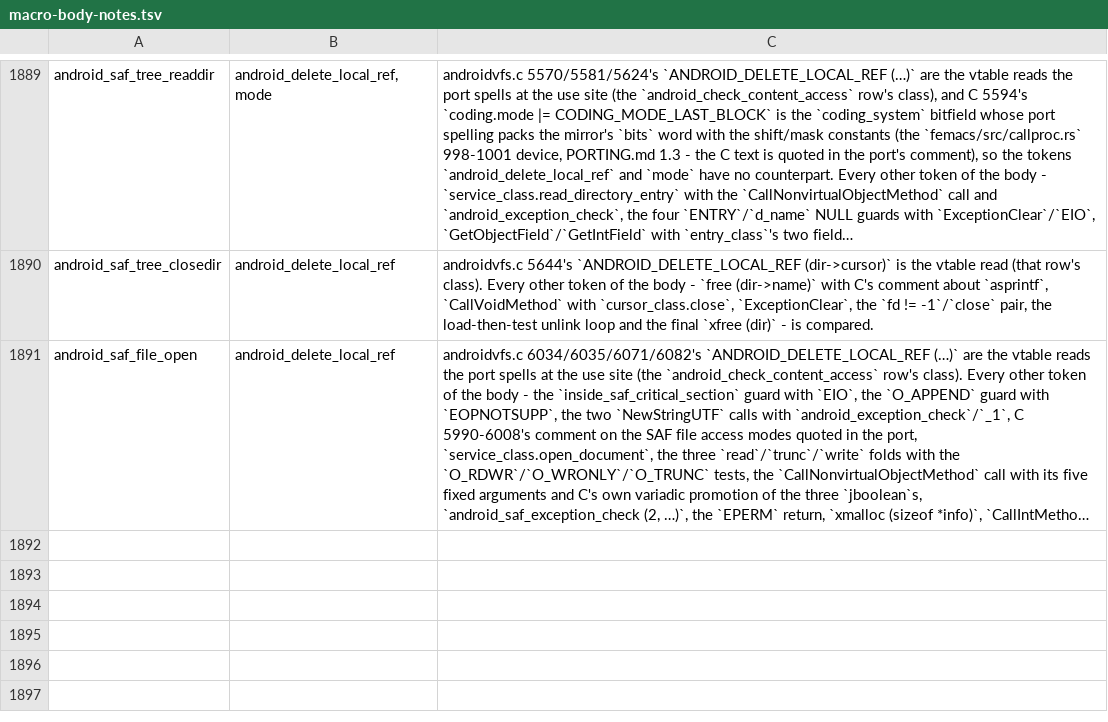
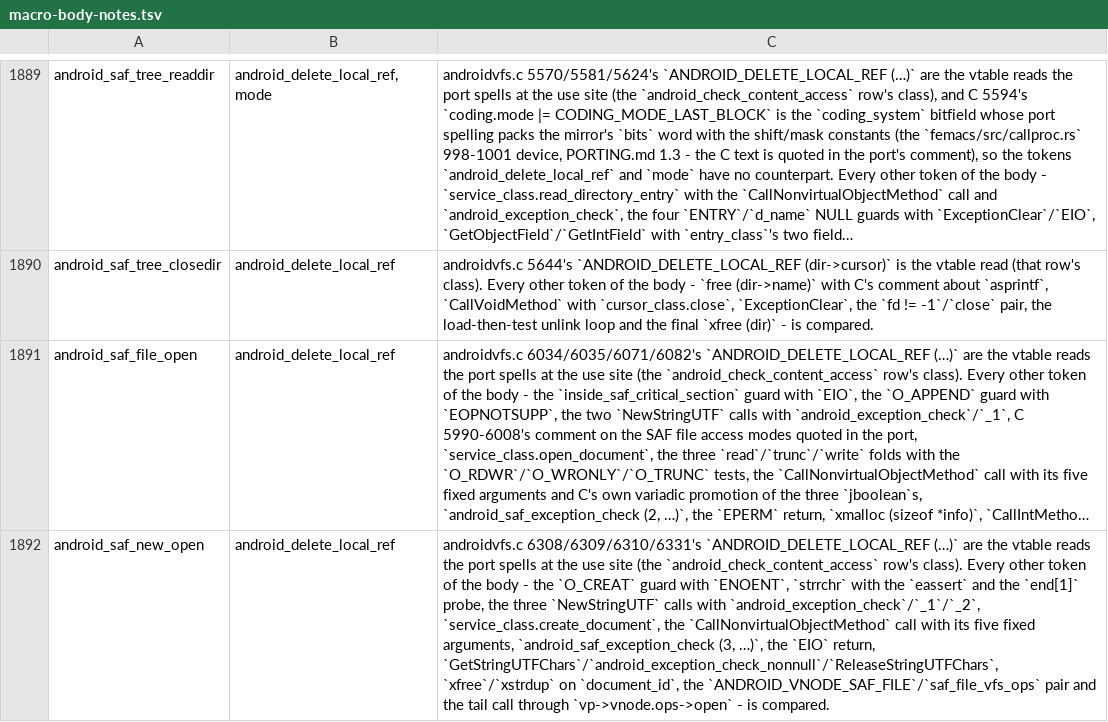
Before and after one commit to liuchong/femacs, a TSV file: docs/ports/macro-body-notes.tsv, drawn as a sheet; only a part is shown, gaps mark what is left out; long unchanged cells end in …; the diff names each change by its address in the sheet, - before the commit and + after, or states it on an @@ line.

Commit message:
port(androidvfs): slice 18 - the SAF "new" family minus the one member the closure round holds (C 6172-6500)
The SAF "new" vnodes' comment (C 6174-6181), C 6183's #define android_saf_new_vnode
android_saf_tree_vnode alias as a Rust `type` alias, and eleven of the family's twelve members:
android_saf_new_name (C 6221-6247), _open (C 6249-6339, which transforms the vnode into a file vnode
and calls through its own open), _unlink (C 6341-6346), _symlink (C 6348-6353), _rmdir (C 6355-6360),
_rename (C 6362-6369), _stat (C 6371-6377), _access (C 6379-6388), _chmod (C 6479-6485), _readlink
(C 6487-6493) and _opendir (C 6495-6500).  Port: 7,219 -> 7,480 lines.

Evidence 1 - both arms read exit 0 on the first draft (0 errors; 8 warnings in the else arm and 13 in
the >= 9 arm, the same counts the previous eight rounds read).

Evidence 2 - the positive control (P-86 7).  Injecting one deliberate error next to C 6270's vp =
moves the else arm to exit 1 with injected_control named once; reverted, the arm reads exit 0 and the
file's md5 returns to the header's.

Evidence 3 - the file's own gate (extract-abi.py --check): 63 -> 52 rows, diffed: eleven "missing
function android_saf_new_*" rows retire; one "does not mention" row appears (android_saf_new_open's
android_delete_local_ref) and is discharged in this same commit.  The line-count row moves 9.2% ->
5.9%.

Deviation 32: saf_new_vfs_ops (C 6204) names android_saf_new_mkdir (C 6390), and that function's
C 6475 writes vp->vnode.ops = &saf_tree_vfs_ops; that object in turn names android_saf_tree_name
(C 4897), which names saf_file_vfs_ops and saf_new_vfs_ops.  The loop closes through the round that
writes all of them, so this round lands everything that is not on the cycle and leaves the two
objects plus android_saf_new_mkdir to it - the closure round, which also takes the six-item chain and
android_saf_tree_name/android_saf_tree_from_name.  That round's eleven-item set is written into the
ledger.

Ten gates green; check-dead-file-coverage 145/0.

Not claimed: no runtime evidence and none is possible here - no Android device, no emulator, this
unit is not in the frozen configuration, no document was created, no vnode was transformed, and the
"new" vector has never been called through.  This file is not finished: C 6507-7950 remains (the next
item is C 6508's saf_completion_sem).

```diff
--- a/docs/ports/macro-body-notes.tsv
+++ b/docs/ports/macro-body-notes.tsv
+row 1892: android_saf_new_open | android_delete_local_ref | androidvfs.c 6308/6309/6310/6331's `ANDROID_DELETE_LOCAL_REF (…)` are the vtable reads the port spells at the use site (the `android_check_content_access` row's class). Every other token of the body - the `O_CREAT` guard with `ENOENT`, `strrchr` with the `eassert` and the `end[1]` probe, the three `NewStringUTF` calls with `android_exception_check`/`_1`/`_2`, `service_class.create_document`, the `CallNonvirtualObjectMethod` call with its five fixed arguments, `android_saf_exception_check (3, …)`, the `EIO` return, `GetStringUTFChars`/`android_exception_check_nonnull`/`ReleaseStringUTFChars`, `xfree`/`xstrdup` on `document_id`, the `ANDROID_VNODE_SAF_FILE`/`saf_file_vfs_ops` pair and the tail call through `vp->vnode.ops->open` - is compared.
```
Also changed, not shown: 3 other files.
